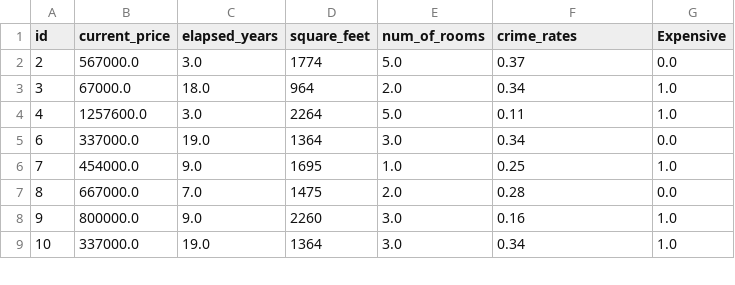
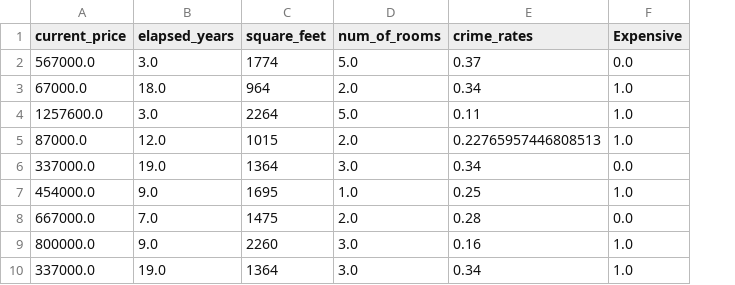
Before and after one commit to satoaki1/BDTProject, a CSV file: Kuala_Lumpur_house_prices_clean.csv, drawn as a sheet; only a part is shown; removed rows and columns are numbered as before the commit, all else as after; the diff covers the shown part only; the diff names each change by its address in the sheet, - before the commit and + after, or states it on an @@ line.

```diff
--- a/Kuala_Lumpur_house_prices_clean.csv
+++ b/Kuala_Lumpur_house_prices_clean.csv
-column A (id), rows 2-9: 2 | 3 | 4 | 6 | 7 | 8 | 9 | 10
+row 5: 87000.0 | 12.0 | 1015 | 2.0 | 0.22765957446808513 | 1.0
```
Also changed, not shown: 7 added rows and 1 edited cell elsewhere in this file, 2 other files.
